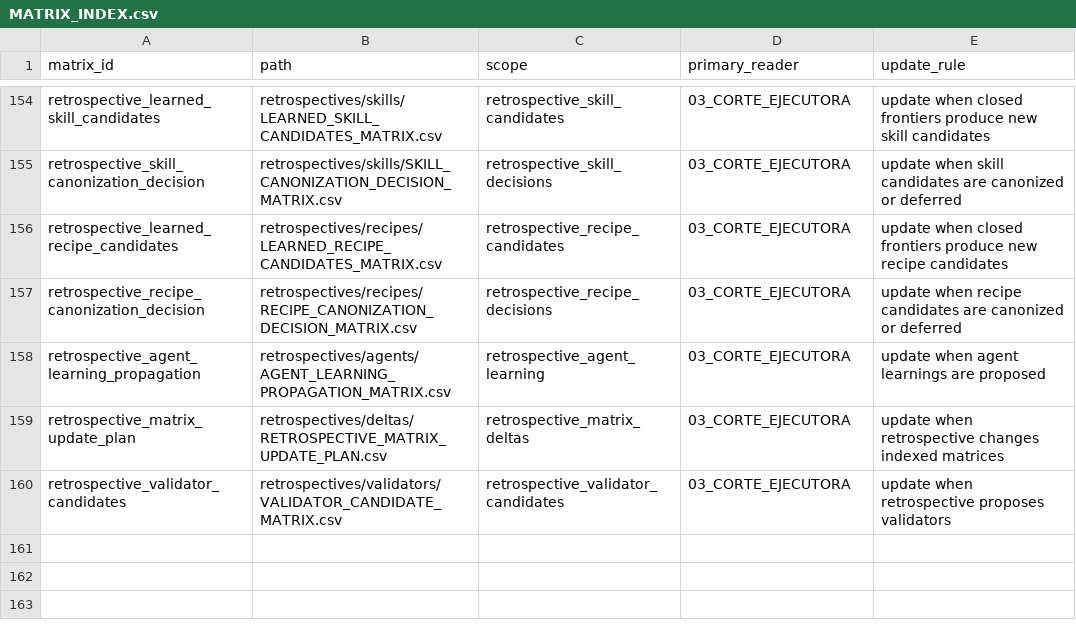
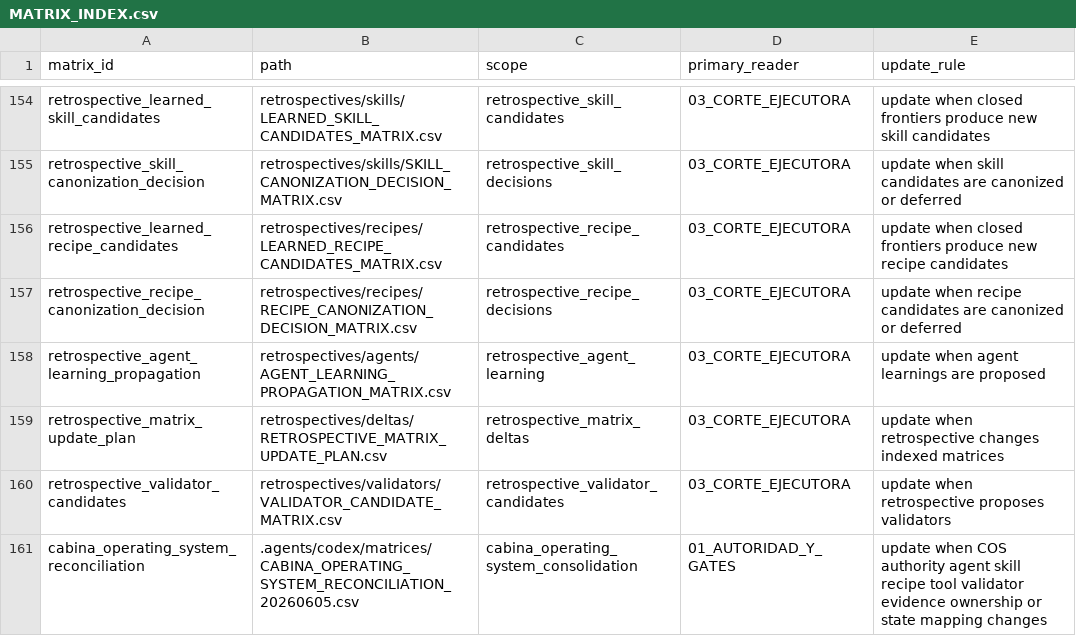
Before and after one commit to universo-rey/cabina-universal-d, a CSV file: .agents/codex/matrices/MATRIX_INDEX.csv, drawn as a sheet; only a part is shown, gaps mark what is left out; the diff names each change by its address in the sheet, - before the commit and + after, or states it on an @@ line.

```diff
--- a/.agents/codex/matrices/MATRIX_INDEX.csv
+++ b/.agents/codex/matrices/MATRIX_INDEX.csv
+row 161: cabina_operating_system_reconciliation | .agents/codex/matrices/CABINA_OPERATING_SYSTEM_RECONCILIATION_20260605.csv | cabina_operating_system_consolidation | 01_AUTORIDAD_Y_GATES | update when COS authority agent skill recipe tool validator evidence ownership or state mapping changes
```
Also changed, not shown: .agents/codex/matrices/EVIDENCE_AND_VALIDATION_MATRIX.csv, .agents/codex/matrices/VALIDATION_COVERAGE_MATRIX.csv, 8 other files.
